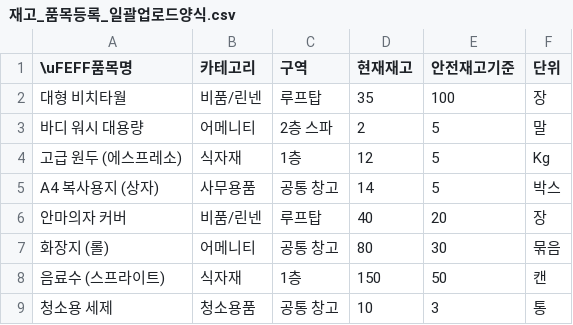
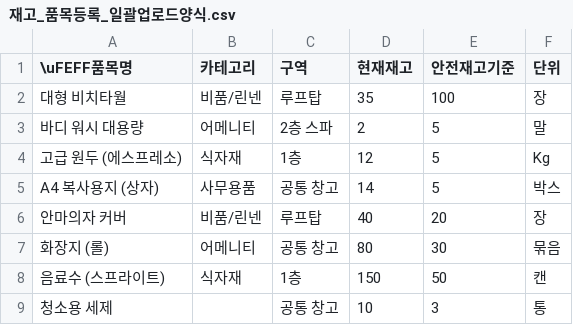
Before and after one commit to chinyangwoo/hongsam-erp, a CSV file: 재고_품목등록_일괄업로드양식.csv, drawn as a sheet; the diff names each change by its address in the sheet, - before the commit and + after, or states it on an @@ line.

```diff
--- a/재고_품목등록_일괄업로드양식.csv
+++ b/재고_품목등록_일괄업로드양식.csv
-B9 (카테고리): 청소용품
+B9 (카테고리): (empty)
```
Also changed, not shown: 3 other files.
